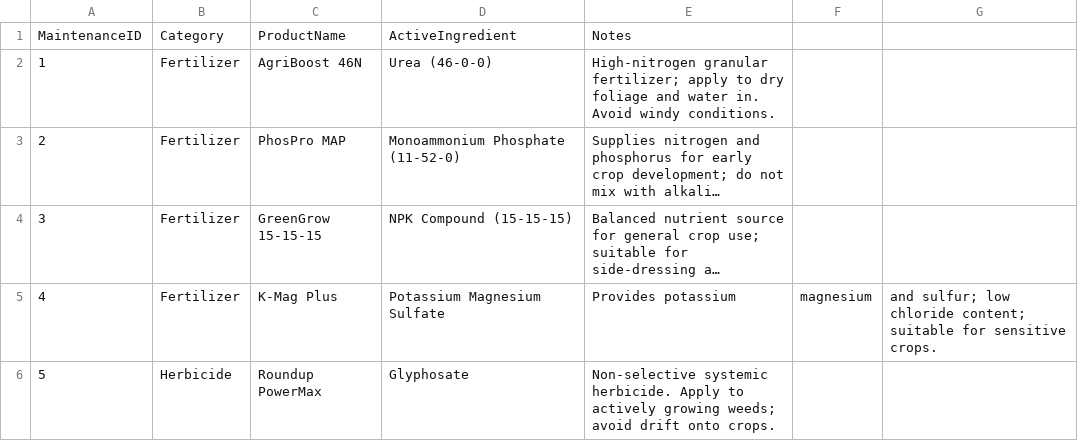
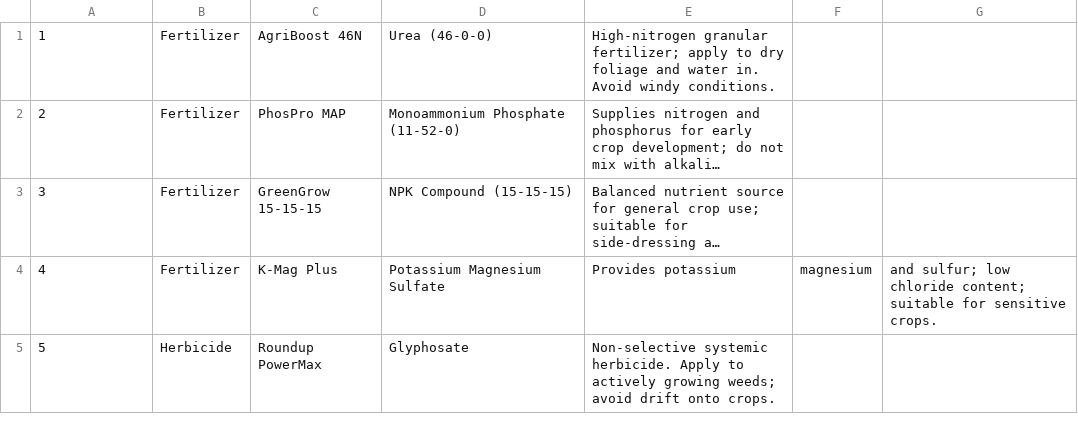
Before and after one commit to Aryan-Virdi/Agricultural-Information-Management-System, a CSV file: main/data/maintenance.csv, drawn as a sheet; only a part is shown; long unchanged cells end in …; the diff names each change by its address in the sheet, - before the commit and + after, or states it on an @@ line.

```diff
--- a/main/data/maintenance.csv
+++ b/main/data/maintenance.csv
-row 1: MaintenanceID | Category | ProductName | ActiveIngredient | Notes
```
Also changed, not shown: main/data/farmer.csv, main/data/soiltype.csv.
